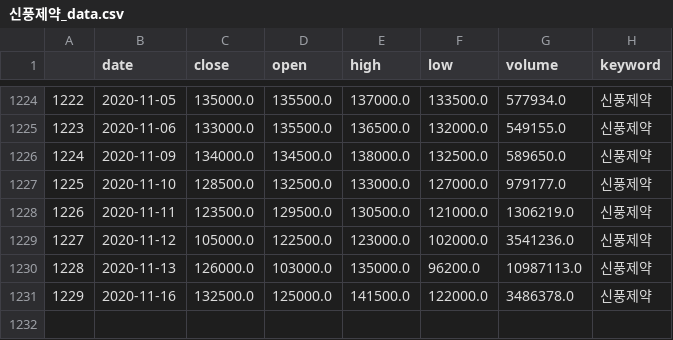
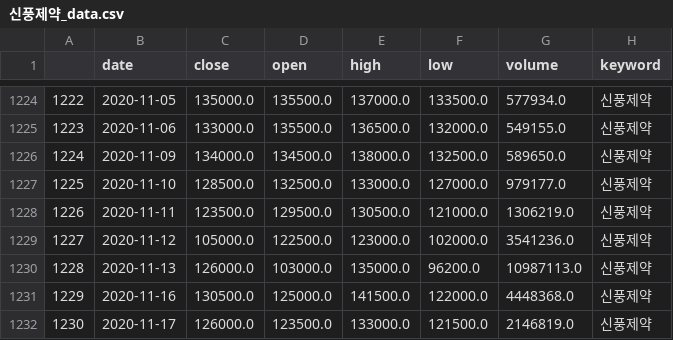
Before and after one commit to Jelly6489/BlackTensor_Test, a CSV file: 신풍제약_data.csv, drawn as a sheet; only a part is shown, gaps mark what is left out.

```diff
--- a/신풍제약_data.csv
+++ b/신풍제약_data.csv
@@ -1230,2 +1230,3 @@
 1228,2020-11-13,126000.0,103000.0,135000.0,96200.0,10987113.0,신풍제약
-1229,2020-11-16,132500.0,125000.0,141500.0,122000.0,3486378.0,신풍제약
+1229,2020-11-16,130500.0,125000.0,141500.0,122000.0,4448368.0,신풍제약
+1230,2020-11-17,126000.0,123500.0,133000.0,121500.0,2146819.0,신풍제약
```
Also changed, not shown: exchange_index.csv, 대한항공.csv, 30 other files.
